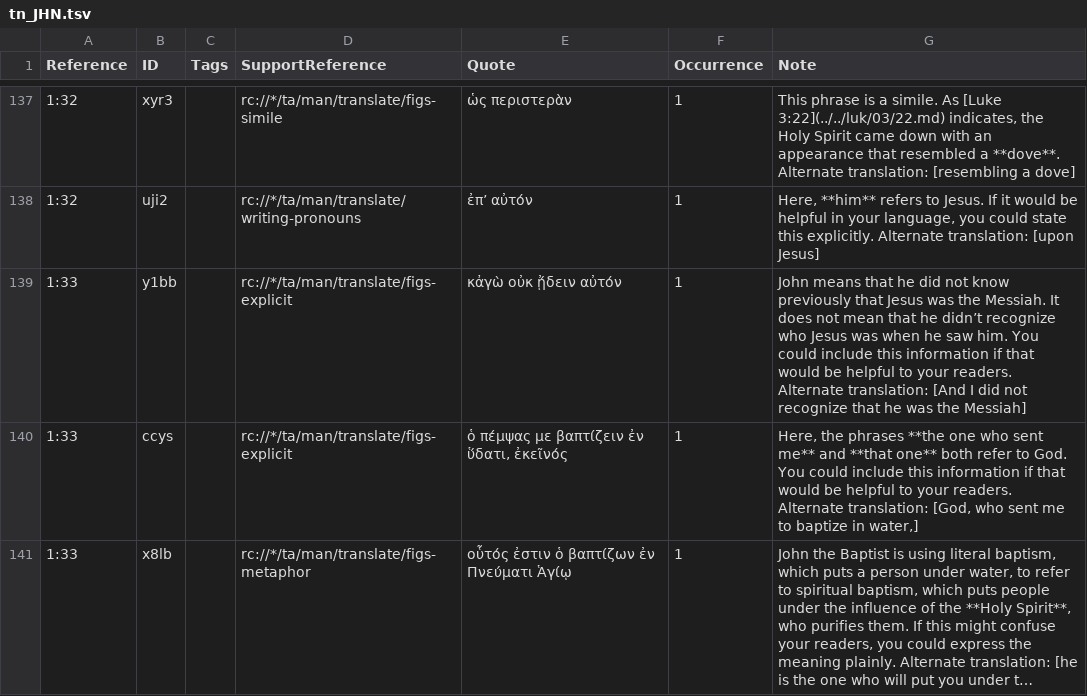
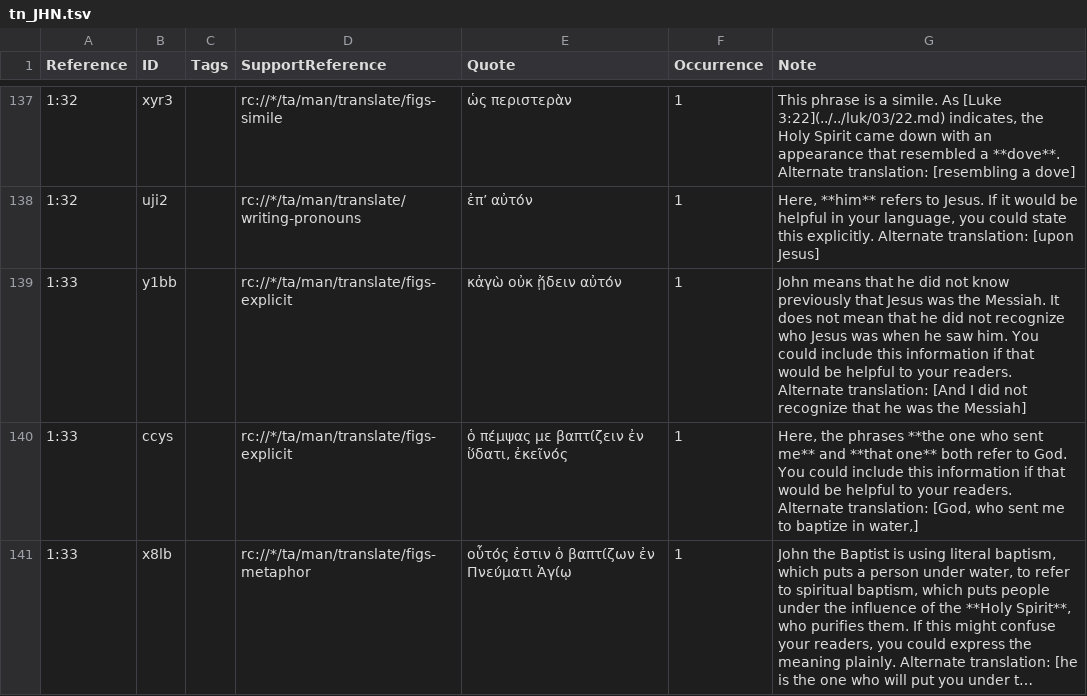
Before and after one commit to ding0t/en_tn, a TSV file: tn_JHN.tsv, drawn as a sheet; only a part is shown, gaps mark what is left out; long unchanged cells end in …; the diff names each change by its address in the sheet, - before the commit and + after, or states it on an @@ line.

Commit message:
Merge justplainjane47-tc-create-1 into master by justplainjane47 (#5186)

```diff
--- a/tn_JHN.tsv
+++ b/tn_JHN.tsv
-G139 (Note): …that he didn’t recognize who…
+G139 (Note): …that he did not recognize who…
```
